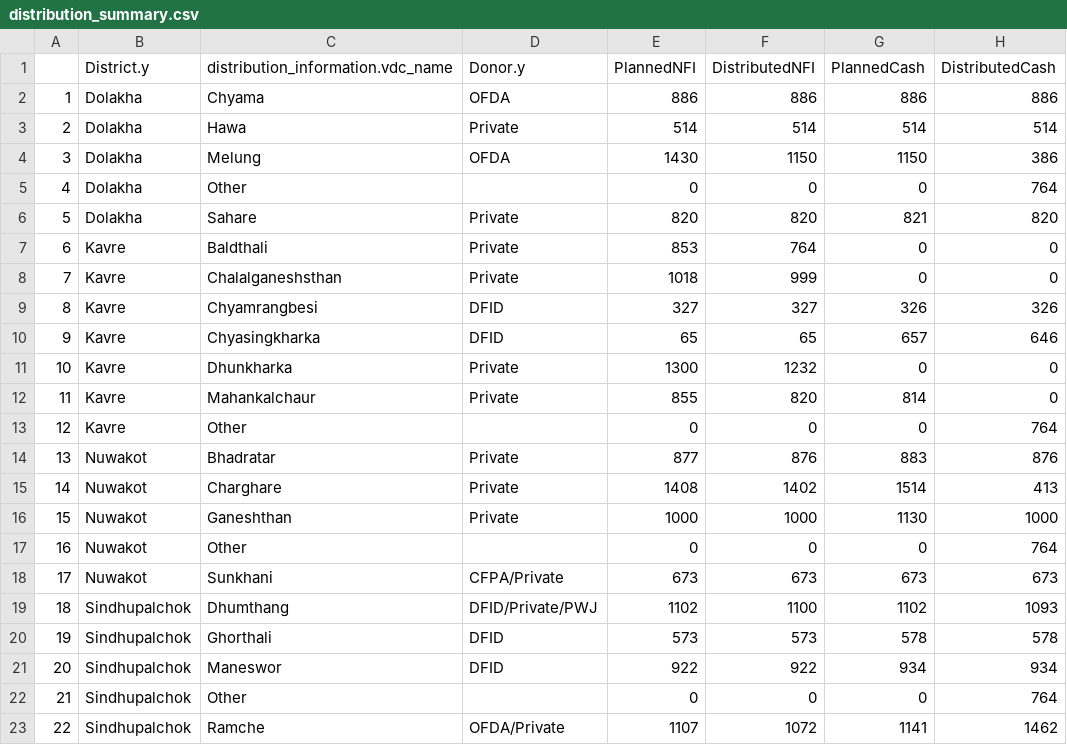
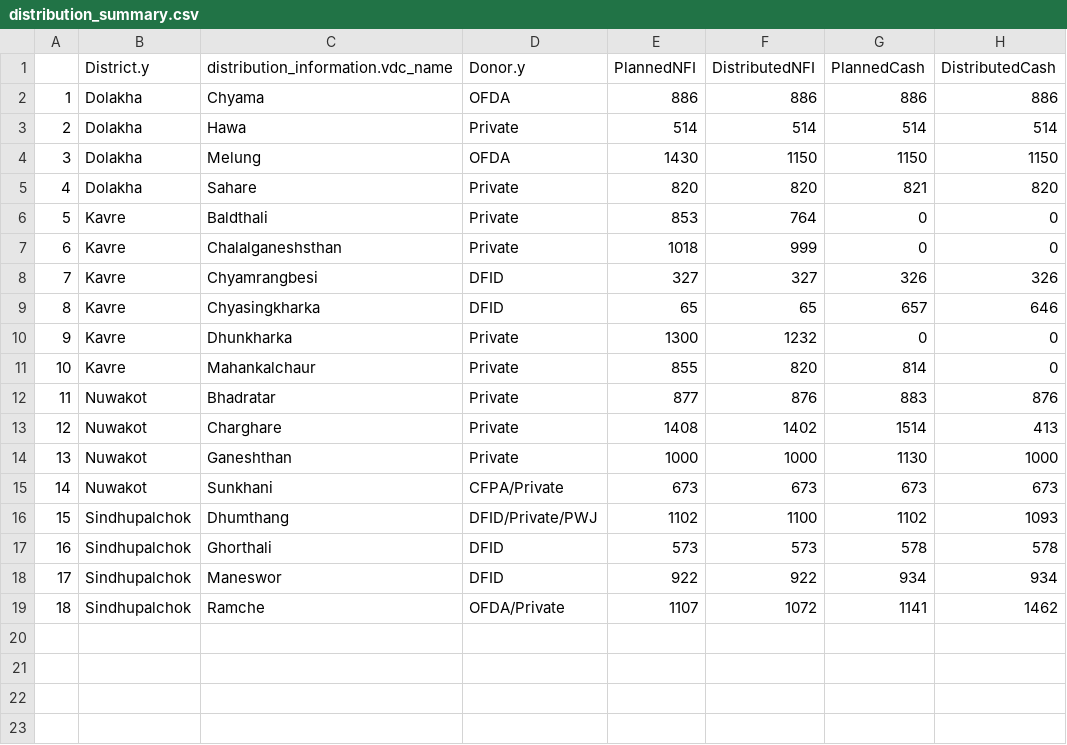
Before and after one commit to KathmanduLivingLabs/DistributionSummary, a CSV file: distribution_summary.csv, drawn as a sheet; removed rows and columns are numbered as before the commit, all else as after; the diff names each change by its address in the sheet, - before the commit and + after, or states it on an @@ line.

Commit message:
manual compile after data cleaning by Nirab

```diff
--- a/distribution_summary.csv
+++ b/distribution_summary.csv
-H4 (DistributedCash): 386
+H4 (DistributedCash): 1150
-row 5: 4 | Dolakha | Other |  | 0 | 0 | 0 | 764
@@ column A renumbered from row 5 down @@
-row 13: 12 | Kavre | Other |  | 0 | 0 | 0 | 764
-row 17: 16 | Nuwakot | Other |  | 0 | 0 | 0 | 764
-row 22: 21 | Sindhupalchok | Other |  | 0 | 0 | 0 | 764
```
Also changed, not shown: donor_table.csv, 3 other files.
